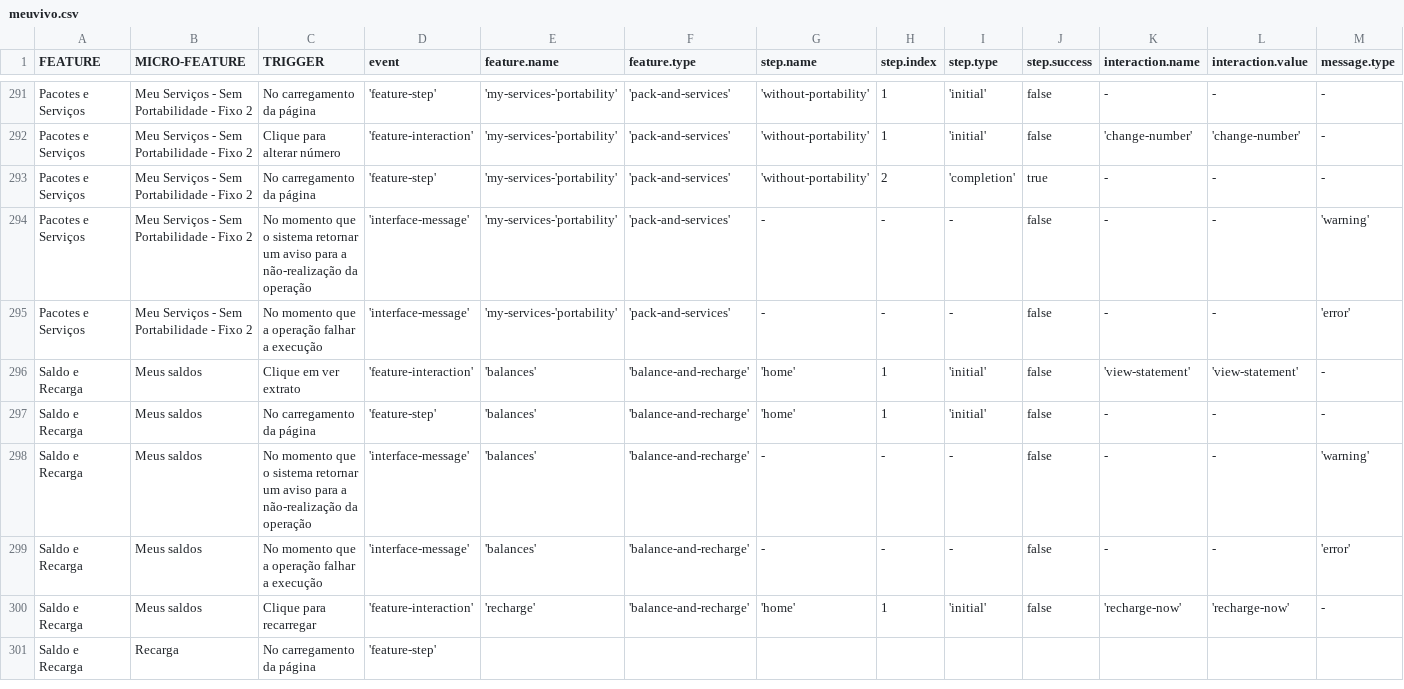
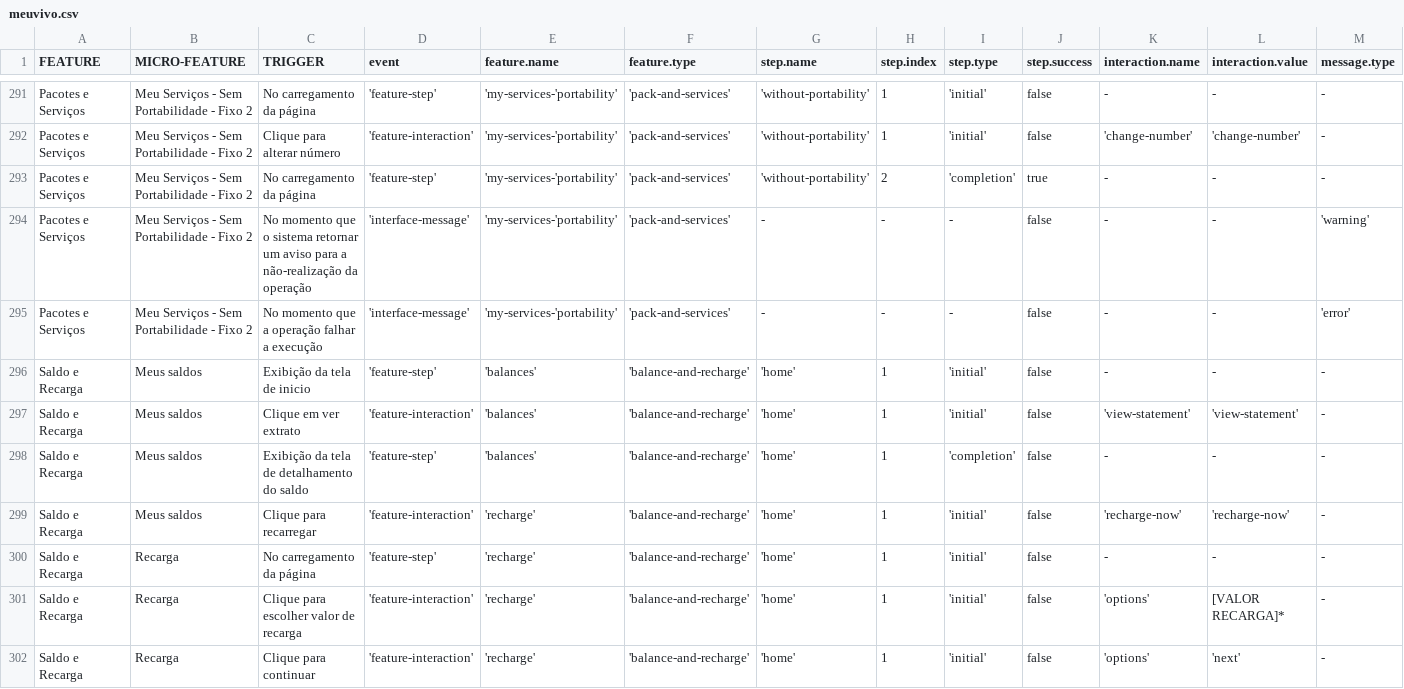
Before and after one commit to TEL-DAMC/vivo-datalayer, a CSV file: csv/meuvivo.csv, drawn as a sheet; only a part is shown, gaps mark what is left out; removed rows and columns are numbered as before the commit, all else as after; rows hold the shown columns only; the diff names each change by its address in the sheet, - before the commit and + after, or states it on an @@ line.

Commit message:
elaborating balance and recharge section

```diff
--- a/csv/meuvivo.csv
+++ b/csv/meuvivo.csv
+row 296: Saldo e Recarga | Meus saldos | Exibição da tela de inicio | 'feature-step' | 'balances' | 'balance-and-recharge' | 'home' | 1 | 'initial' | false | - | - | -
-C298 (TRIGGER): No carregamento da página
+C298 (TRIGGER): Exibição da tela de detalhamento do saldo
-I298 (step.type): 'initial'
+I298 (step.type): 'completion'
-row 298: Saldo e Recarga | Meus saldos | No momento que o sistema retornar um aviso para a não-realização da operação | 'interface-message' | 'balances' | 'balance-and-recharge' | - | - | - | false | - | - | 'warning'
-row 299: Saldo e Recarga | Meus saldos | No momento que a operação falhar a execução | 'interface-message' | 'balances' | 'balance-and-recharge' | - | - | - | false | - | - | 'error'
-row 301: Saldo e Recarga | Recarga | No carregamento da página | 'feature-step'
+row 300: Saldo e Recarga | Recarga | No carregamento da página | 'feature-step' | 'recharge' | 'balance-and-recharge' | 'home' | 1 | 'initial' | false | - | - | -
+row 301: Saldo e Recarga | Recarga | Clique para escolher valor de recarga | 'feature-interaction' | 'recharge' | 'balance-and-recharge' | 'home' | 1 | 'initial' | false | 'options' | [VALOR RECARGA]* | -
+row 302: Saldo e Recarga | Recarga | Clique para continuar | 'feature-interaction' | 'recharge' | 'balance-and-recharge' | 'home' | 1 | 'initial' | false | 'options' | 'next' | -
```
